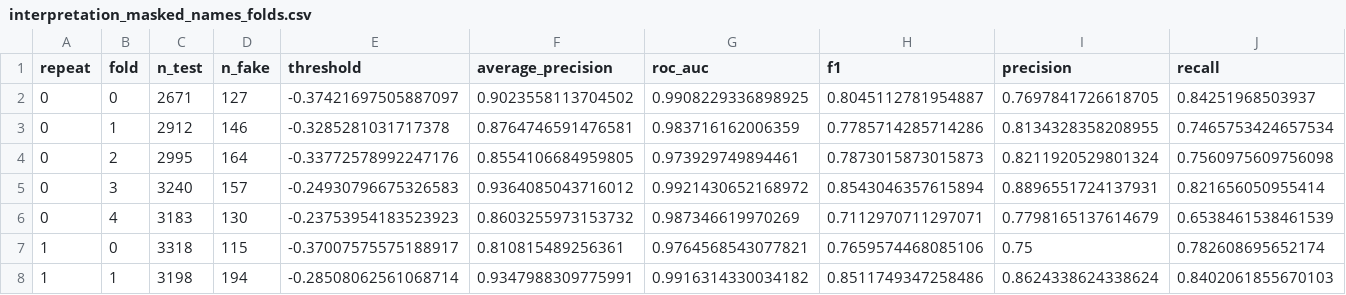
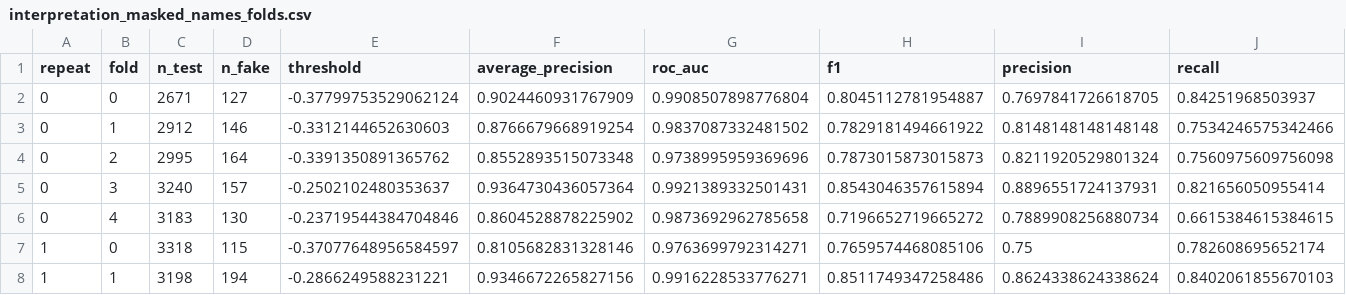
Before and after one commit to fadimedemirbas/SE3513-ML, a CSV file: results/interpretation_masked_names_folds.csv, drawn as a sheet; only a part is shown; the diff covers the shown part only.

Commit message:
Fix company-name masking so it does not remove ordinary words
The masking rule replaced a name's stem everywhere in the posting, case
insensitively, and the stem was often an ordinary word ("Recruit Ltd"
removed every "recruit"). Full matched names are still masked; a stem is
now masked on its own only if it is not made of ordinary words (written
in lower case in at least 50 development postings, found without
labels).

Re-run on the same folds: AP 0.8712, F1 0.7859 (previously 0.8713 and
0.7845; original 0.8705 and 0.7894). The conclusion is unchanged.

```diff
--- a/results/interpretation_masked_names_folds.csv
+++ b/results/interpretation_masked_names_folds.csv
@@ -1,8 +1,8 @@
 repeat,fold,n_test,n_fake,threshold,average_precision,roc_auc,f1,precision,recall
-0,0,2671,127,-0.37421697505887097,0.9023558113704502,0.9908229336898925,0.8045112781954887,0.7697841726618705,0.84251968503937
-0,1,2912,146,-0.3285281031717378,0.8764746591476581,0.983716162006359,0.7785714285714286,0.8134328358208955,0.7465753424657534
-0,2,2995,164,-0.33772578992247176,0.8554106684959805,0.973929749894461,0.7873015873015873,0.8211920529801324,0.7560975609756098
-0,3,3240,157,-0.24930796675326583,0.9364085043716012,0.9921430652168972,0.8543046357615894,0.8896551724137931,0.821656050955414
-0,4,3183,130,-0.23753954183523923,0.8603255973153732,0.987346619970269,0.7112970711297071,0.7798165137614679,0.6538461538461539
-1,0,3318,115,-0.37007575575188917,0.810815489256361,0.9764568543077821,0.7659574468085106,0.75,0.782608695652174
-1,1,3198,194,-0.28508062561068714,0.9347988309775991,0.9916314330034182,0.8511749347258486,0.8624338624338624,0.8402061855670103
+0,0,2671,127,-0.37799753529062124,0.9024460931767909,0.9908507898776804,0.8045112781954887,0.7697841726618705,0.84251968503937
+0,1,2912,146,-0.3312144652630603,0.8766679668919254,0.9837087332481502,0.7829181494661922,0.8148148148148148,0.7534246575342466
+0,2,2995,164,-0.3391350891365762,0.8552893515073348,0.9738995959369696,0.7873015873015873,0.8211920529801324,0.7560975609756098
+0,3,3240,157,-0.2502102480353637,0.9364730436057364,0.9921389332501431,0.8543046357615894,0.8896551724137931,0.821656050955414
+0,4,3183,130,-0.23719544384704846,0.8604528878225902,0.9873692962785658,0.7196652719665272,0.7889908256880734,0.6615384615384615
+1,0,3318,115,-0.37077648956584597,0.8105682831328146,0.9763699792314271,0.7659574468085106,0.75,0.782608695652174
+1,1,3198,194,-0.2866249588231221,0.9346672265827156,0.9916228533776271,0.8511749347258486,0.8624338624338624,0.8402061855670103
```
Also changed, not shown: 32 edited cells elsewhere in this file, 2 other files.
